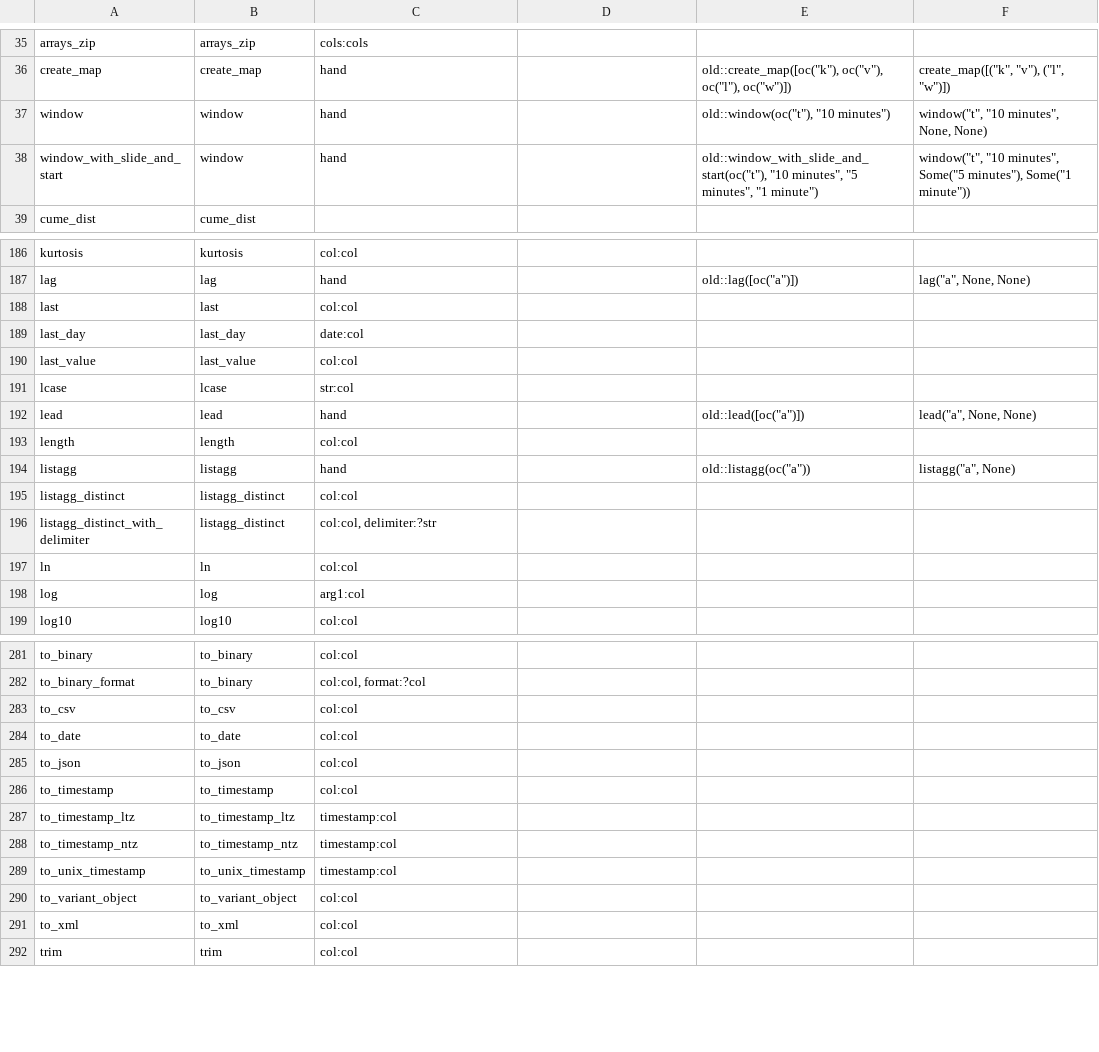
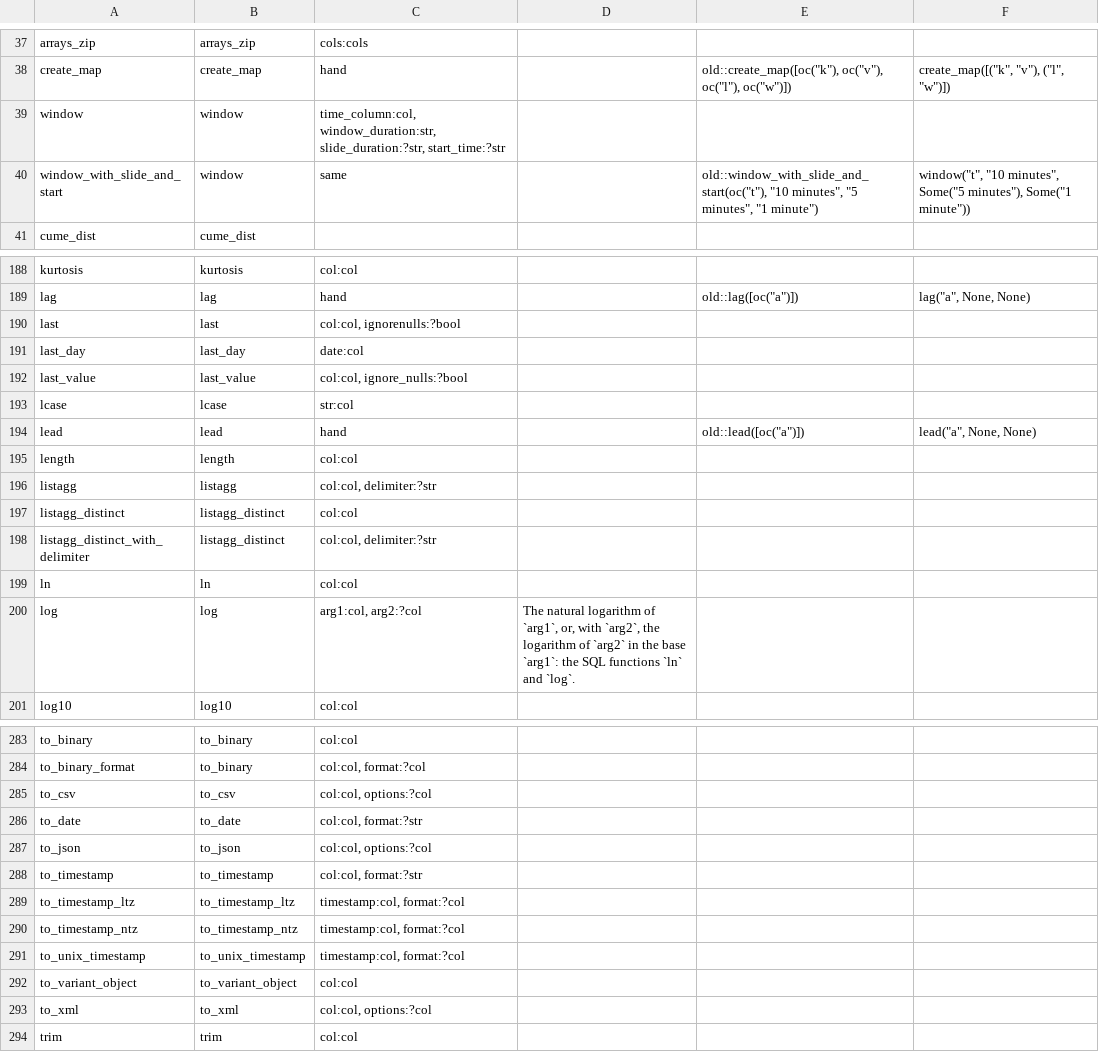
Before and after one commit to tdcmeehan/spark-connect-rust, a TSV file: scripts/async_functions/functions.tsv, drawn as a sheet; only a part is shown, gaps mark what is left out; the diff covers the shown part only.

Commit message:
fixup! [CONNECT] Add the functions of the async API, generated with literal parameters as Rust values
Every SQL function whose core builder leaves out or fixes optional arguments now takes them in the
async API, as trailing `Option`s in the order of the reference API, with its defaults. With every
option `None`, a function sends the call of the core builder.

Each such call has a form in the core's `function_forms` module, which owns the call with all its
arguments and what is sent for one that is not given: a default that is always sent, a default
that is sent only when a later argument is given, or nothing. The core builders call these forms,
so their requests are unchanged. The generator calls a form when a table row has more arguments
than its builder has parameters, and also writes, for each form that sends its arguments in
order, a test case that gives every argument.

`--check` also fails when the table is not in the form the generator writes.

Co-authored-by: Isaac <no-reply@databricks.com>

```diff
--- a/scripts/async_functions/functions.tsv
+++ b/scripts/async_functions/functions.tsv
@@ -36,4 +38,4 @@ arrays_zip	arrays_zip	cols:cols
 create_map	create_map	hand		old::create_map([oc("k"), oc("v"), oc("l"), oc("w")])	create_map([("k", "v"), ("l", "w")])
-window	window	hand		old::window(oc("t"), "10 minutes")	window("t", "10 minutes", None, None)
-window_with_slide_and_start	window	hand		old::window_with_slide_and_start(oc("t"), "10 minutes", "5 minutes", "1 minute")	window("t", "10 minutes", Some("5 minutes"), Some("1 minute"))
+window	window	time_column:col, window_duration:str, slide_duration:?str, start_time:?str			
+window_with_slide_and_start	window	same		old::window_with_slide_and_start(oc("t"), "10 minutes", "5 minutes", "1 minute")	window("t", "10 minutes", Some("5 minutes"), Some("1 minute"))
 cume_dist	cume_dist				
@@ -187,5 +189,5 @@ kurtosis	kurtosis	col:col
 lag	lag	hand		old::lag([oc("a")])	lag("a", None, None)
-last	last	col:col			
+last	last	col:col, ignorenulls:?bool			
 last_day	last_day	date:col			
-last_value	last_value	col:col			
+last_value	last_value	col:col, ignore_nulls:?bool			
 lcase	lcase	str:col			
@@ -193,3 +195,3 @@ lead	lead	hand		old::lead([oc("a")])	lead("a", None, None)
 length	length	col:col			
-listagg	listagg	hand		old::listagg(oc("a"))	listagg("a", None)
+listagg	listagg	col:col, delimiter:?str			
 listagg_distinct	listagg_distinct	col:col			
@@ -197,3 +199,3 @@ listagg_distinct_with_delimiter	listagg_distinct	col:col, delimiter:?str
 ln	ln	col:col			
-log	log	arg1:col			
+log	log	arg1:col, arg2:?col	The natural logarithm of `arg1`, or, with `arg2`, the logarithm of `arg2` in the base `arg1`: the SQL functions `ln` and `log`.		
 log10	log10	col:col			
@@ -282,11 +284,11 @@ to_binary	to_binary	col:col
 to_binary_format	to_binary	col:col, format:?col			
-to_csv	to_csv	col:col			
-to_date	to_date	col:col			
-to_json	to_json	col:col			
-to_timestamp	to_timestamp	col:col			
-to_timestamp_ltz	to_timestamp_ltz	timestamp:col			
-to_timestamp_ntz	to_timestamp_ntz	timestamp:col			
-to_unix_timestamp	to_unix_timestamp	timestamp:col			
+to_csv	to_csv	col:col, options:?col			
+to_date	to_date	col:col, format:?str			
+to_json	to_json	col:col, options:?col			
+to_timestamp	to_timestamp	col:col, format:?str			
+to_timestamp_ltz	to_timestamp_ltz	timestamp:col, format:?col			
+to_timestamp_ntz	to_timestamp_ntz	timestamp:col, format:?col			
+to_unix_timestamp	to_unix_timestamp	timestamp:col, format:?col			
 to_variant_object	to_variant_object	col:col			
-to_xml	to_xml	col:col			
+to_xml	to_xml	col:col, options:?col			
 trim	trim	col:col			
```
Also changed, not shown: 2 added rows and 117 edited cells elsewhere in this file, 9 other files.
